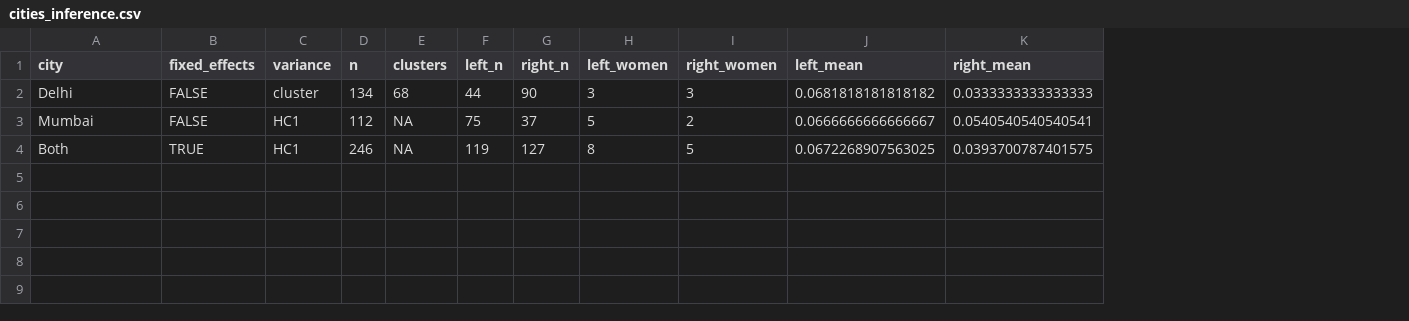
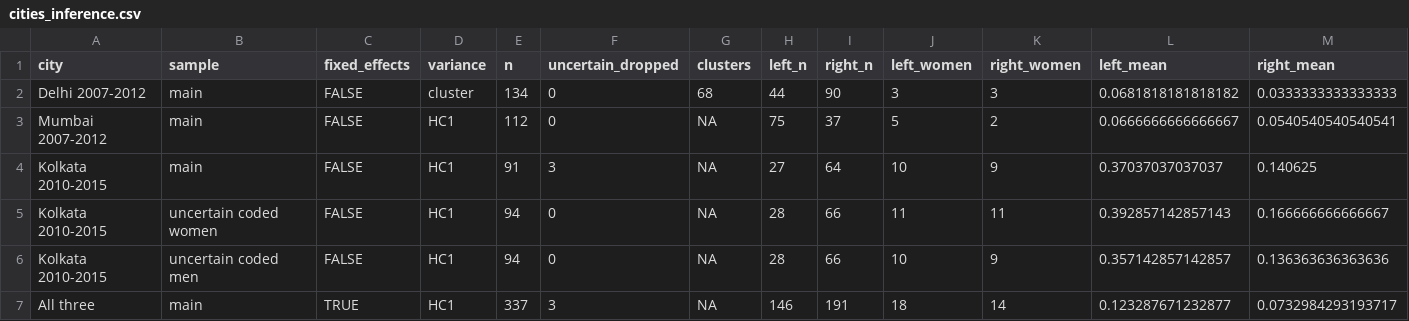
Before and after one commit to in-rolls/quota_representation, a CSV file: tabs/cities_inference.csv, drawn as a sheet; only a part is shown; removed rows and columns are numbered as before the commit, all else as after; rows hold the shown columns only; the diff names each change by its address in the sheet, - before the commit and + after, or states it on an @@ line.

```diff
--- a/tabs/cities_inference.csv
+++ b/tabs/cities_inference.csv
+column B (sample), rows 2-3: main | main
+column F (uncertain_dropped), rows 2-3: 0 | 0
-A2 (city): Delhi
+A2 (city): Delhi 2007-2012
-A3 (city): Mumbai
+A3 (city): Mumbai 2007-2012
-row 4: Both | TRUE | HC1 | 246 | NA | 119 | 127 | 8 | 5 | 0.0672268907563025 | 0.0393700787401575
+row 4: Kolkata 2010-2015 | main | FALSE | HC1 | 91 | 3 | NA | 27 | 64 | 10 | 9 | 0.37037037037037 | 0.140625
+row 5: Kolkata 2010-2015 | uncertain coded women | FALSE | HC1 | 94 | 0 | NA | 28 | 66 | 11 | 11 | 0.392857142857143 | 0.166666666666667
+row 6: Kolkata 2010-2015 | uncertain coded men | FALSE | HC1 | 94 | 0 | NA | 28 | 66 | 10 | 9 | 0.357142857142857 | 0.136363636363636
+row 7: All three | main | TRUE | HC1 | 337 | 3 | NA | 146 | 191 | 18 | 14 | 0.123287671232877 | 0.0732984293193717
```
Also changed, not shown: tabs/cities_balance_electoral.csv, tabs/cities_transitions.csv, 12 other files.
